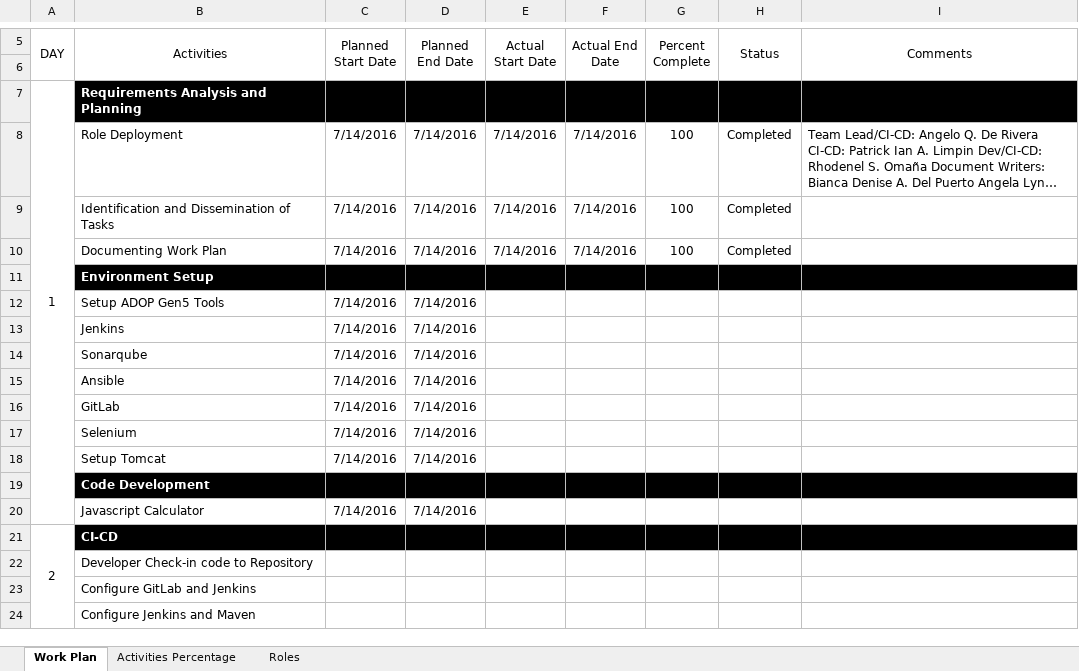
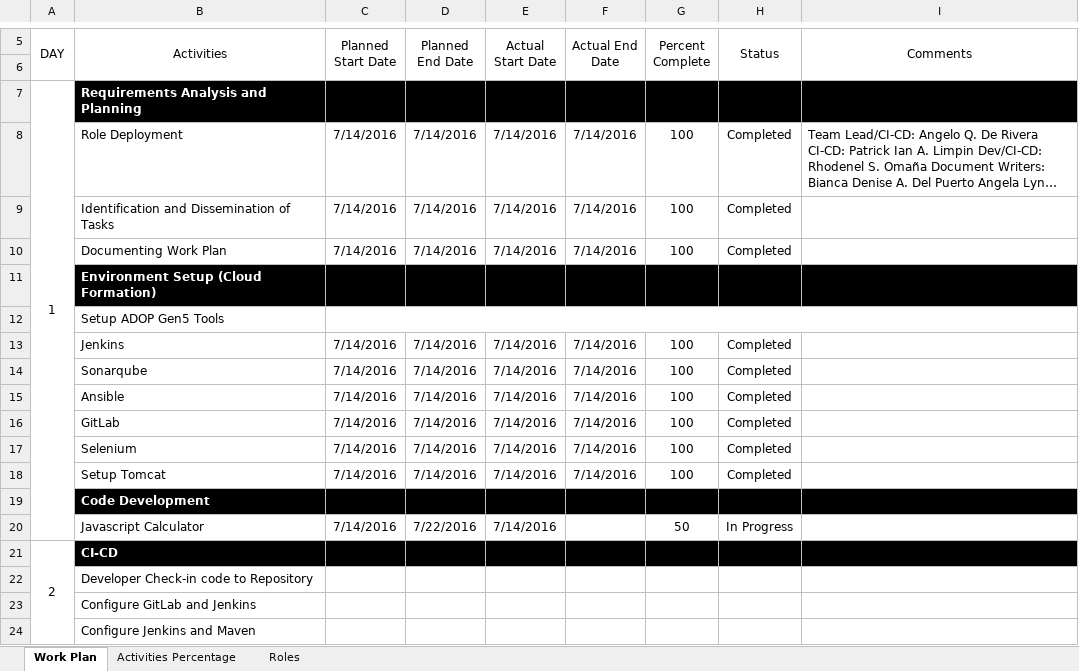
Before and after one commit to Angelo0720/Docs_Project_Sim, an Excel workbook: Workplan.xlsx, sheet Work Plan, drawn as a sheet; only a part is shown, gaps mark what is left out; long unchanged cells end in …; values as stored, in another font and other column widths than the file's, no borders; removed rows and columns are numbered as before the commit, all else as after; the diff names each change by its address in the sheet, - before the commit and + after, or states it on an @@ line.

Commit message:
5th commit - Workplan - Day1

```diff
--- a/Workplan.xlsx (sheet Work Plan)
+++ b/Workplan.xlsx (sheet Work Plan)
-row 11:  | Environment Setup
+row 11:  | Environment Setup (Cloud Formation) |  |  | 7/14/2016
-C12 (Planned Start Date): 7/14/2016
+C12 (Planned Start Date): (empty)
+C12:I12 merged
-D12 (Planned End Date): 7/14/2016
+D12 (Planned End Date): (empty)
-E13:E18 (Actual Start Date): (empty)
+E13:E18 (Actual Start Date): 7/14/2016
-F13:F18 (Actual End Date): (empty)
+F13:F18 (Actual End Date): 7/14/2016
-G13:G18 (Percent Complete): (empty)
+G13:G18 (Percent Complete): 100
-H13:H18 (Status): (empty)
+H13:H18 (Status): Completed
-D20 (Planned End Date): 7/14/2016
+D20 (Planned End Date): 7/22/2016
-E20 (Actual Start Date): (empty)
+E20 (Actual Start Date): 7/14/2016
-G20 (Percent Complete): (empty)
+G20 (Percent Complete): 50
-H20 (Status): (empty)
+H20 (Status): In Progress
```
